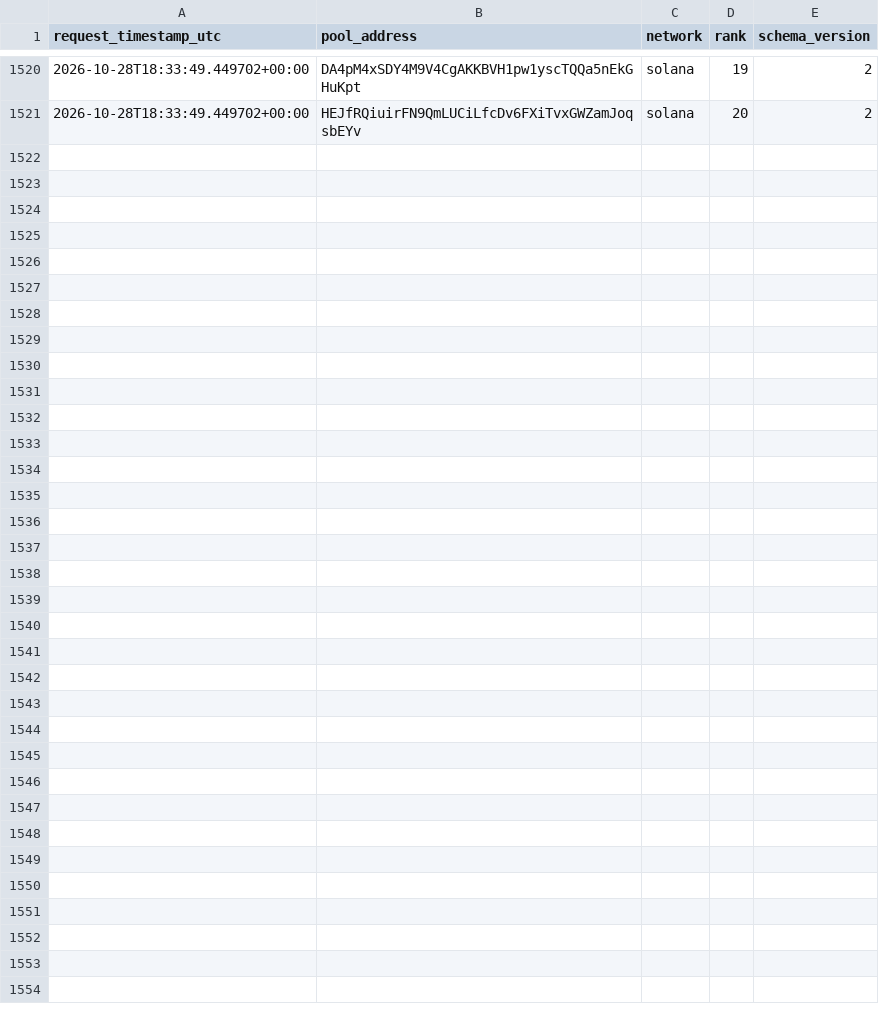
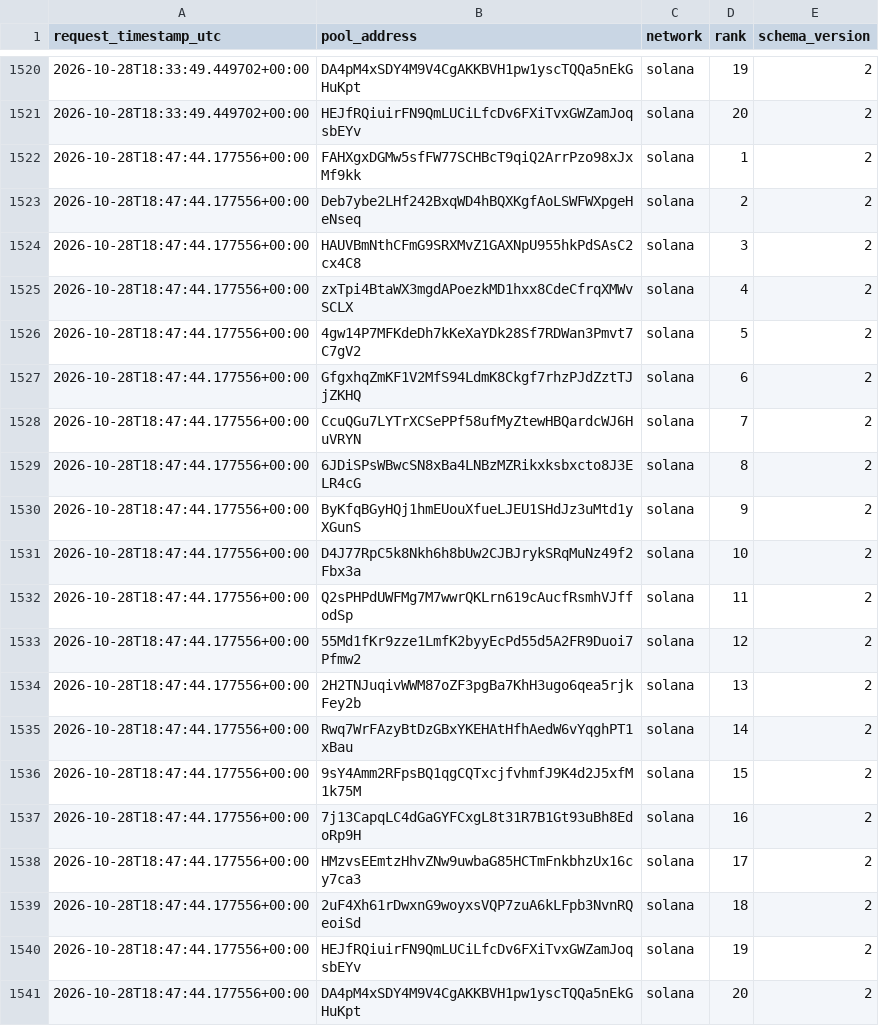
Before and after one commit to TheoooBa/Solana-Memecoin-Analysis, a CSV file: raw/trending_ranks/2026-10-28.csv, drawn as a sheet; only a part is shown, gaps mark what is left out; the diff names each change by its address in the sheet, - before the commit and + after, or states it on an @@ line.

```diff
--- a/raw/trending_ranks/2026-10-28.csv
+++ b/raw/trending_ranks/2026-10-28.csv
+row 1522: 2026-10-28T18:47:44.177556+00:00 | FAHXgxDGMw5sfFW77SCHBcT9qiQ2ArrPzo98xJxMf9kk | solana | 1 | 2
+row 1523: 2026-10-28T18:47:44.177556+00:00 | Deb7ybe2LHf242BxqWD4hBQXKgfAoLSWFWXpgeHeNseq | solana | 2 | 2
+row 1524: 2026-10-28T18:47:44.177556+00:00 | HAUVBmNthCFmG9SRXMvZ1GAXNpU955hkPdSAsC2cx4C8 | solana | 3 | 2
+row 1525: 2026-10-28T18:47:44.177556+00:00 | zxTpi4BtaWX3mgdAPoezkMD1hxx8CdeCfrqXMWvSCLX | solana | 4 | 2
+row 1526: 2026-10-28T18:47:44.177556+00:00 | 4gw14P7MFKdeDh7kKeXaYDk28Sf7RDWan3Pmvt7C7gV2 | solana | 5 | 2
+row 1527: 2026-10-28T18:47:44.177556+00:00 | GfgxhqZmKF1V2MfS94LdmK8Ckgf7rhzPJdZztTJjZKHQ | solana | 6 | 2
+row 1528: 2026-10-28T18:47:44.177556+00:00 | CcuQGu7LYTrXCSePPf58ufMyZtewHBQardcWJ6HuVRYN | solana | 7 | 2
+row 1529: 2026-10-28T18:47:44.177556+00:00 | 6JDiSPsWBwcSN8xBa4LNBzMZRikxksbxcto8J3ELR4cG | solana | 8 | 2
+row 1530: 2026-10-28T18:47:44.177556+00:00 | ByKfqBGyHQj1hmEUouXfueLJEU1SHdJz3uMtd1yXGunS | solana | 9 | 2
+row 1531: 2026-10-28T18:47:44.177556+00:00 | D4J77RpC5k8Nkh6h8bUw2CJBJrykSRqMuNz49f2Fbx3a | solana | 10 | 2
+row 1532: 2026-10-28T18:47:44.177556+00:00 | Q2sPHPdUWFMg7M7wwrQKLrn619cAucfRsmhVJffodSp | solana | 11 | 2
+row 1533: 2026-10-28T18:47:44.177556+00:00 | 55Md1fKr9zze1LmfK2byyEcPd55d5A2FR9Duoi7Pfmw2 | solana | 12 | 2
+row 1534: 2026-10-28T18:47:44.177556+00:00 | 2H2TNJuqivWWM87oZF3pgBa7KhH3ugo6qea5rjkFey2b | solana | 13 | 2
+row 1535: 2026-10-28T18:47:44.177556+00:00 | Rwq7WrFAzyBtDzGBxYKEHAtHfhAedW6vYqghPT1xBau | solana | 14 | 2
+row 1536: 2026-10-28T18:47:44.177556+00:00 | 9sY4Amm2RFpsBQ1qgCQTxcjfvhmfJ9K4d2J5xfM1k75M | solana | 15 | 2
+row 1537: 2026-10-28T18:47:44.177556+00:00 | 7j13CapqLC4dGaGYFCxgL8t31R7B1Gt93uBh8EdoRp9H | solana | 16 | 2
+row 1538: 2026-10-28T18:47:44.177556+00:00 | HMzvsEEmtzHhvZNw9uwbaG85HCTmFnkbhzUx16cy7ca3 | solana | 17 | 2
+row 1539: 2026-10-28T18:47:44.177556+00:00 | 2uF4Xh61rDwxnG9woyxsVQP7zuA6kLFpb3NvnRQeoiSd | solana | 18 | 2
+row 1540: 2026-10-28T18:47:44.177556+00:00 | HEJfRQiuirFN9QmLUCiLfcDv6FXiTvxGWZamJoqsbEYv | solana | 19 | 2
+row 1541: 2026-10-28T18:47:44.177556+00:00 | DA4pM4xSDY4M9V4CgAKKBVH1pw1yscTQQa5nEkGHuKpt | solana | 20 | 2
```
Also changed, not shown: logs/runs/2026-10-28.csv, raw/new_pool_ranks/2026-10-28.csv, 5 other files.
